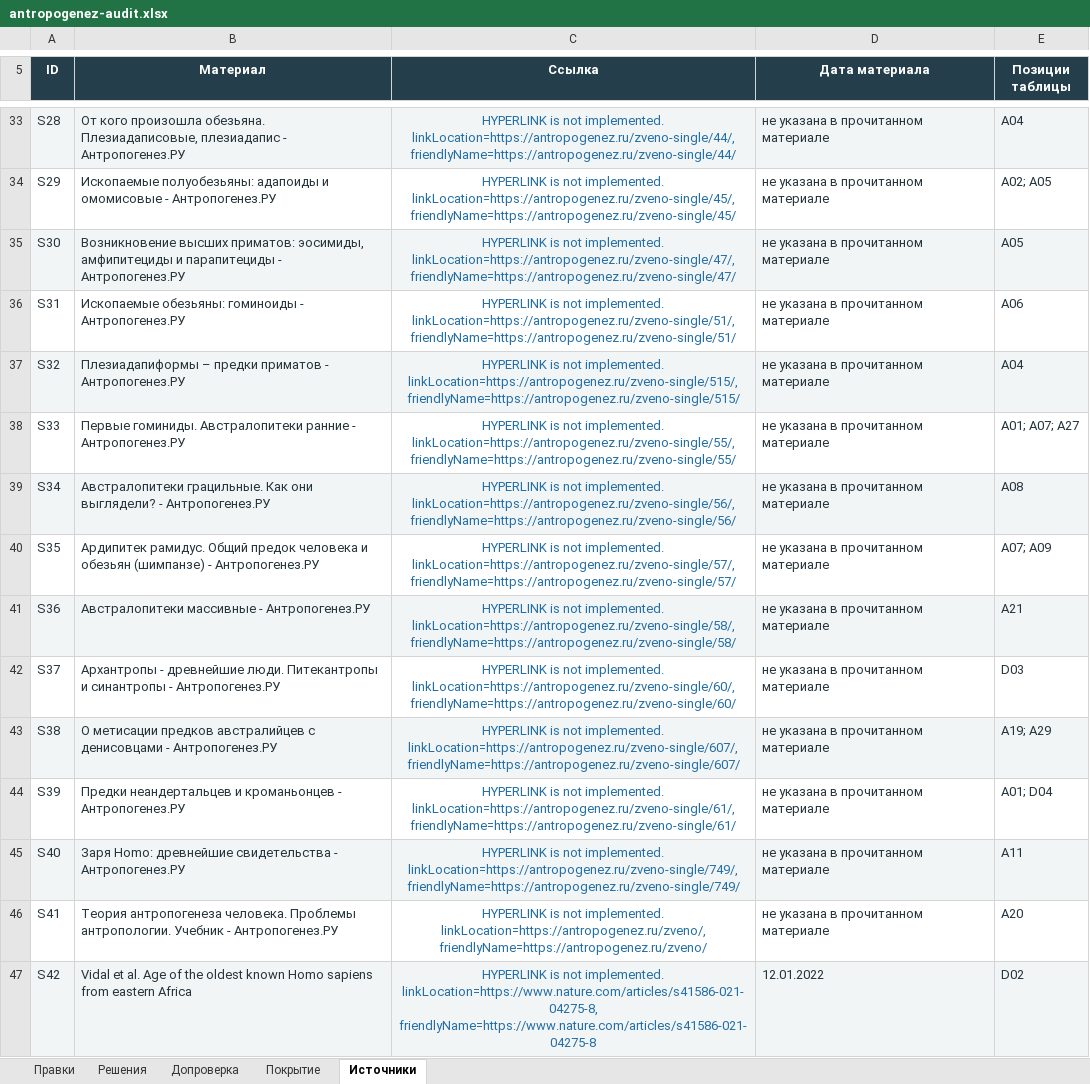
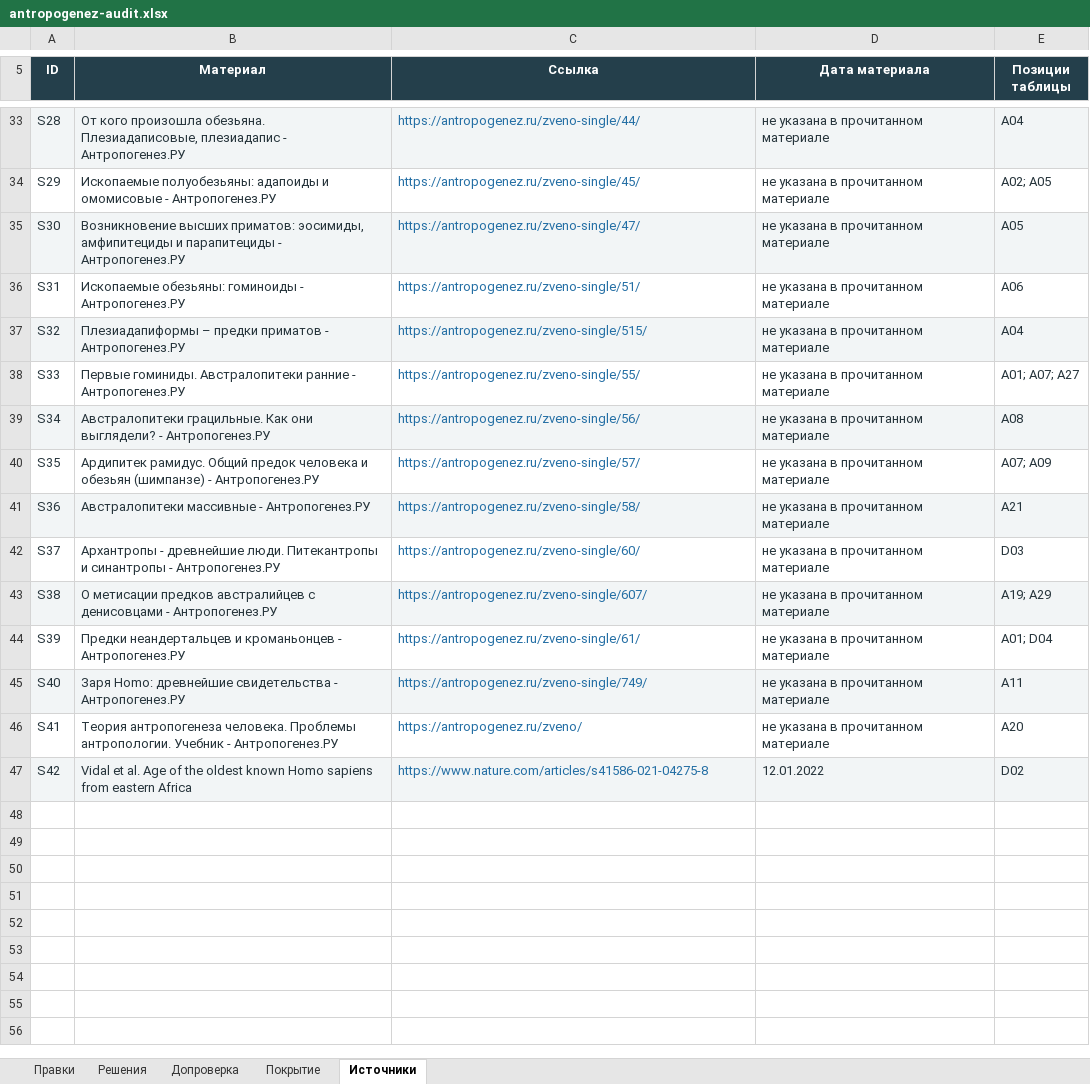
Before and after one commit to Dmitry-100/evolution-atlas, an Excel workbook: outputs/antropogenez-audit-2026-09-13/antropogenez-audit.xlsx, sheet Источники, drawn as a sheet; only a part is shown, gaps mark what is left out; values as stored, in another font and other column widths than the file's, no borders; table styles not drawn; the diff covers the shown part only; the diff names each change by its address in the sheet, - before the commit and + after, or states it on an @@ line.

```diff
--- a/outputs/antropogenez-audit-2026-09-13/antropogenez-audit.xlsx (sheet Источники)
+++ b/outputs/antropogenez-audit-2026-09-13/antropogenez-audit.xlsx (sheet Источники)
-C33:C47 alignment: center
+C33:C47 alignment: left
-C33 (Ссылка): HYPERLINK is not implemented. linkLocation=https://antropogenez.ru/zveno-single/44/, friendlyName=https://antropogenez.ru/zveno-single/44/
+C33 (Ссылка): https://antropogenez.ru/zveno-single/44/
-C34 (Ссылка): HYPERLINK is not implemented. linkLocation=https://antropogenez.ru/zveno-single/45/, friendlyName=https://antropogenez.ru/zveno-single/45/
+C34 (Ссылка): https://antropogenez.ru/zveno-single/45/
-C35 (Ссылка): HYPERLINK is not implemented. linkLocation=https://antropogenez.ru/zveno-single/47/, friendlyName=https://antropogenez.ru/zveno-single/47/
+C35 (Ссылка): https://antropogenez.ru/zveno-single/47/
-C36 (Ссылка): HYPERLINK is not implemented. linkLocation=https://antropogenez.ru/zveno-single/51/, friendlyName=https://antropogenez.ru/zveno-single/51/
+C36 (Ссылка): https://antropogenez.ru/zveno-single/51/
-C37 (Ссылка): HYPERLINK is not implemented. linkLocation=https://antropogenez.ru/zveno-single/515/, friendlyName=https://antropogenez.ru/zveno-single/515/
+C37 (Ссылка): https://antropogenez.ru/zveno-single/515/
-C38 (Ссылка): HYPERLINK is not implemented. linkLocation=https://antropogenez.ru/zveno-single/55/, friendlyName=https://antropogenez.ru/zveno-single/55/
+C38 (Ссылка): https://antropogenez.ru/zveno-single/55/
-C39 (Ссылка): HYPERLINK is not implemented. linkLocation=https://antropogenez.ru/zveno-single/56/, friendlyName=https://antropogenez.ru/zveno-single/56/
+C39 (Ссылка): https://antropogenez.ru/zveno-single/56/
-C40 (Ссылка): HYPERLINK is not implemented. linkLocation=https://antropogenez.ru/zveno-single/57/, friendlyName=https://antropogenez.ru/zveno-single/57/
+C40 (Ссылка): https://antropogenez.ru/zveno-single/57/
-C41 (Ссылка): HYPERLINK is not implemented. linkLocation=https://antropogenez.ru/zveno-single/58/, friendlyName=https://antropogenez.ru/zveno-single/58/
+C41 (Ссылка): https://antropogenez.ru/zveno-single/58/
-C42 (Ссылка): HYPERLINK is not implemented. linkLocation=https://antropogenez.ru/zveno-single/60/, friendlyName=https://antropogenez.ru/zveno-single/60/
+C42 (Ссылка): https://antropogenez.ru/zveno-single/60/
-C43 (Ссылка): HYPERLINK is not implemented. linkLocation=https://antropogenez.ru/zveno-single/607/, friendlyName=https://antropogenez.ru/zveno-single/607/
+C43 (Ссылка): https://antropogenez.ru/zveno-single/607/
-C44 (Ссылка): HYPERLINK is not implemented. linkLocation=https://antropogenez.ru/zveno-single/61/, friendlyName=https://antropogenez.ru/zveno-single/61/
+C44 (Ссылка): https://antropogenez.ru/zveno-single/61/
-C45 (Ссылка): HYPERLINK is not implemented. linkLocation=https://antropogenez.ru/zveno-single/749/, friendlyName=https://antropogenez.ru/zveno-single/749/
+C45 (Ссылка): https://antropogenez.ru/zveno-single/749/
-C46 (Ссылка): HYPERLINK is not implemented. linkLocation=https://antropogenez.ru/zveno/, friendlyName=https://antropogenez.ru/zveno/
+C46 (Ссылка): https://antropogenez.ru/zveno/
-C47 (Ссылка): HYPERLINK is not implemented. linkLocation=https://www.nature.com/articles/s41586-021-04275-8, friendlyName=https://www.nature.com/articles/s41586-021-04275-8
+C47 (Ссылка): https://www.nature.com/articles/s41586-021-04275-8
```
Also changed, not shown: 27 edited cells and cell formats elsewhere in this sheet, sheet Правки, sheet Решения, sheet Допроверка, sheet Покрытие, 8 other files.
